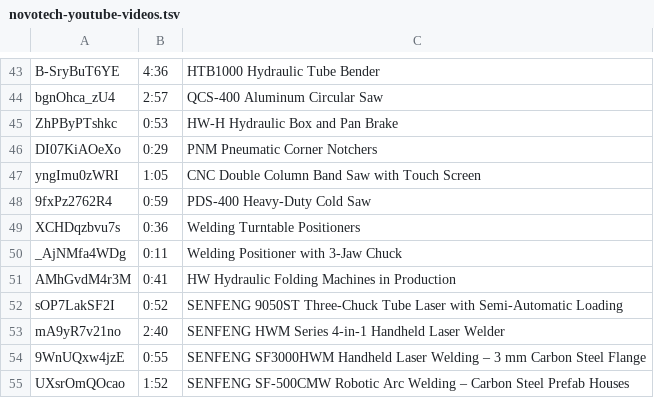
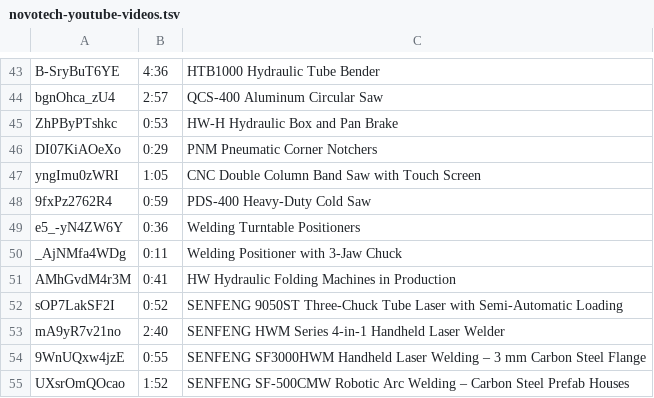
Before and after one commit to novotechmachinetools/novotechmachinetools, a TSV file: tools/novotech-youtube-videos.tsv, drawn as a sheet; only a part is shown, gaps mark what is left out.

```diff
--- a/tools/novotech-youtube-videos.tsv
+++ b/tools/novotech-youtube-videos.tsv
@@ -48,3 +48,3 @@ yngImu0zWRI	1:05	CNC Double Column Band Saw with Touch Screen
 9fxPz2762R4	0:59	PDS-400 Heavy-Duty Cold Saw
-XCHDqzbvu7s	0:36	Welding Turntable Positioners
+e5_-yN4ZW6Y	0:36	Welding Turntable Positioners
 _AjNMfa4WDg	0:11	Welding Positioner with 3-Jaw Chuck
```
Also changed, not shown: 13 other files.
